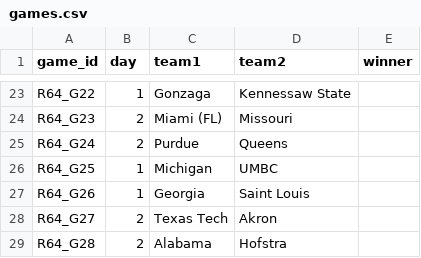
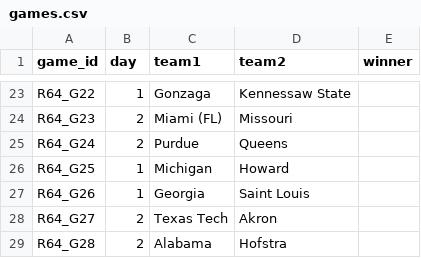
Before and after one commit to swagner7/madness_survivor, a CSV file: data/games.csv, drawn as a sheet; only a part is shown, gaps mark what is left out.

```diff
--- a/data/games.csv
+++ b/data/games.csv
@@ -25,3 +25,3 @@ R64_G23,2,Miami (FL),Missouri,,
 R64_G24,2,Purdue,Queens,,
-R64_G25,1,Michigan,UMBC,,
+R64_G25,1,Michigan,Howard,,
 R64_G26,1,Georgia,Saint Louis,,
```
Also changed, not shown: data/teams.csv.
